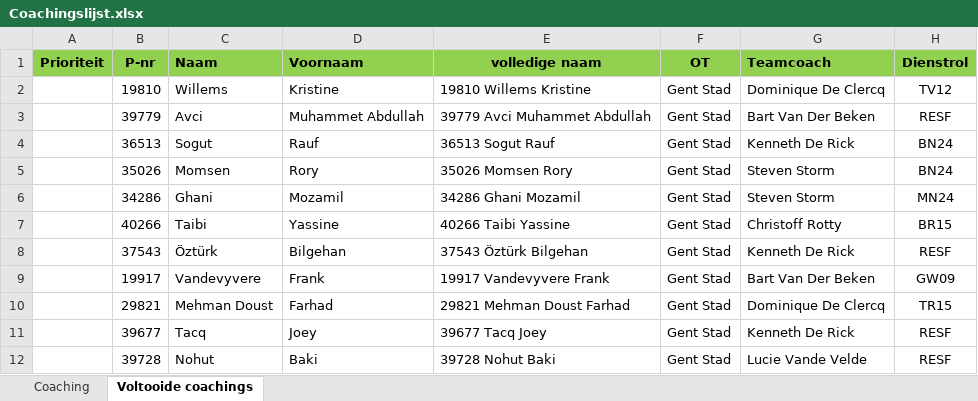
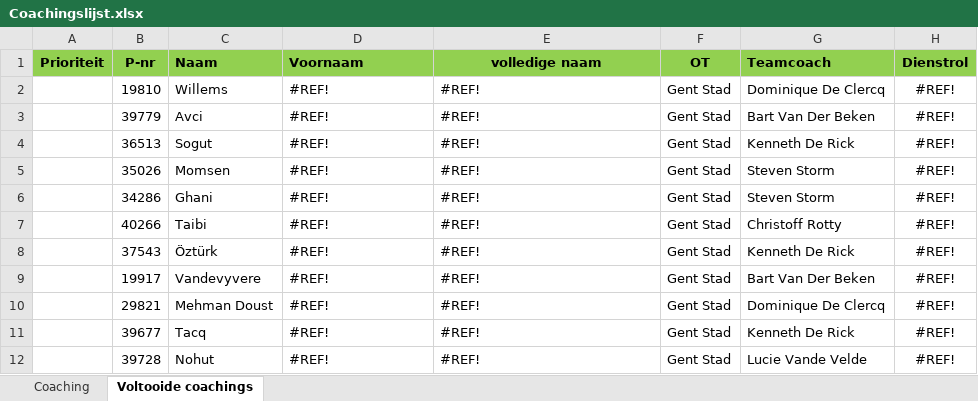
Before and after one commit to Stoffels84/schade, an Excel workbook: Coachingslijst.xlsx, sheet Voltooide coachings, drawn as a sheet; only a part is shown; values as stored, in another font and other column widths than the file's, no borders; conditional formats and table styles not drawn; the diff covers the shown part only; the diff names each change by its address in the sheet, - before the commit and + after, or states it on an @@ line.

Commit message:
auto: update vanuit Teams

```diff
--- a/Coachingslijst.xlsx (sheet Voltooide coachings)
+++ b/Coachingslijst.xlsx (sheet Voltooide coachings)
-D2 (Voornaam): Kristine
+D2 (Voornaam): #REF!
-E2 (volledige naam): 19810 Willems Kristine
+E2 (volledige naam): #REF!
-H2 (Dienstrol): TV12
+H2 (Dienstrol): #REF!
-D3 (Voornaam): Muhammet Abdullah
+D3 (Voornaam): #REF!
-E3 (volledige naam): 39779 Avci Muhammet Abdullah
+E3 (volledige naam): #REF!
-H3 (Dienstrol): RESF
+H3 (Dienstrol): #REF!
-D4 (Voornaam): Rauf
+D4 (Voornaam): #REF!
-E4 (volledige naam): 36513 Sogut Rauf
+E4 (volledige naam): #REF!
-H4:H5 (Dienstrol): BN24
+H4:H5 (Dienstrol): #REF!
-D5 (Voornaam): Rory
+D5 (Voornaam): #REF!
-E5 (volledige naam): 35026 Momsen Rory
+E5 (volledige naam): #REF!
-D6 (Voornaam): Mozamil
+D6 (Voornaam): #REF!
-E6 (volledige naam): 34286 Ghani Mozamil
+E6 (volledige naam): #REF!
-H6 (Dienstrol): MN24
+H6 (Dienstrol): #REF!
-D7 (Voornaam): Yassine
+D7 (Voornaam): #REF!
-E7 (volledige naam): 40266 Taibi Yassine
+E7 (volledige naam): #REF!
-H7 (Dienstrol): BR15
+H7 (Dienstrol): #REF!
-D8 (Voornaam): Bilgehan
+D8 (Voornaam): #REF!
-E8 (volledige naam): 37543 Öztürk Bilgehan
+E8 (volledige naam): #REF!
-H8 (Dienstrol): RESF
+H8 (Dienstrol): #REF!
-D9 (Voornaam): Frank
+D9 (Voornaam): #REF!
-E9 (volledige naam): 19917 Vandevyvere Frank
+E9 (volledige naam): #REF!
-H9 (Dienstrol): GW09
+H9 (Dienstrol): #REF!
-D10 (Voornaam): Farhad
+D10 (Voornaam): #REF!
-E10 (volledige naam): 29821 Mehman Doust Farhad
+E10 (volledige naam): #REF!
-H10 (Dienstrol): TR15
+H10 (Dienstrol): #REF!
-D11 (Voornaam): Joey
+D11 (Voornaam): #REF!
-E11 (volledige naam): 39677 Tacq Joey
+E11 (volledige naam): #REF!
-H11:H12 (Dienstrol): RESF
+H11:H12 (Dienstrol): #REF!
-D12 (Voornaam): Baki
+D12 (Voornaam): #REF!
-E12 (volledige naam): 39728 Nohut Baki
+E12 (volledige naam): #REF!
```
Also changed, not shown: 571 edited cells and cell formats elsewhere in this sheet.
